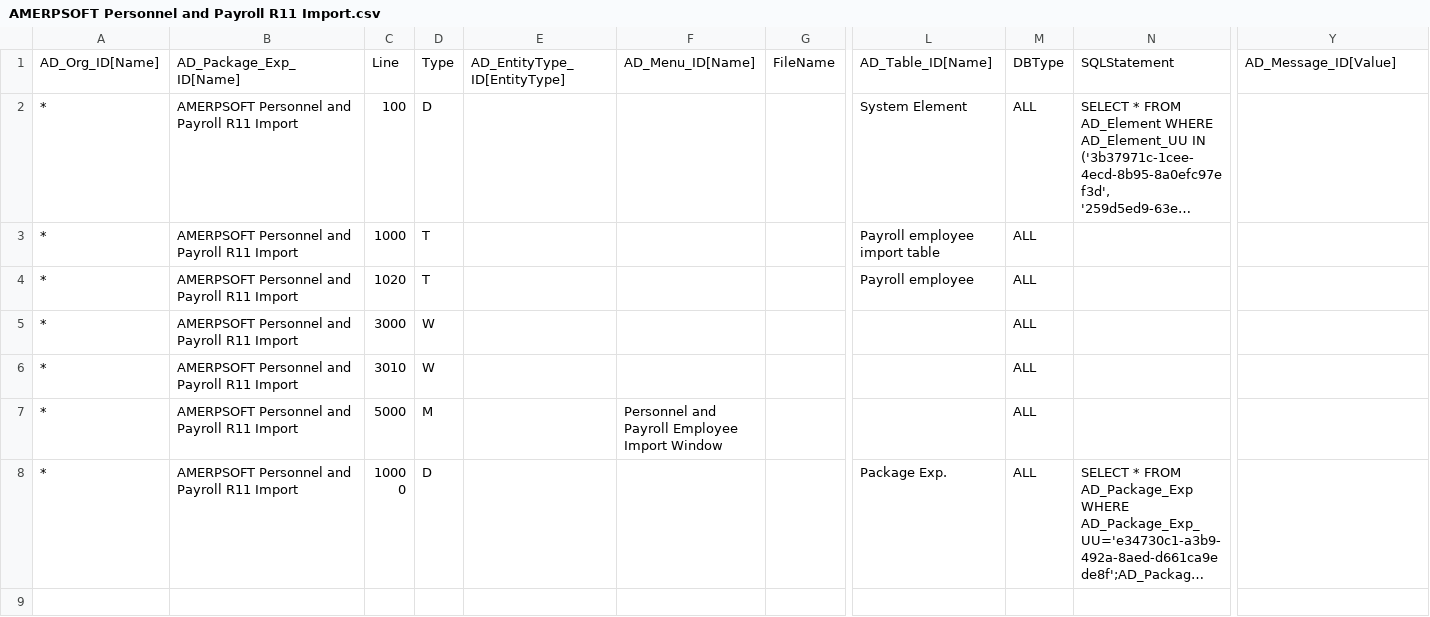
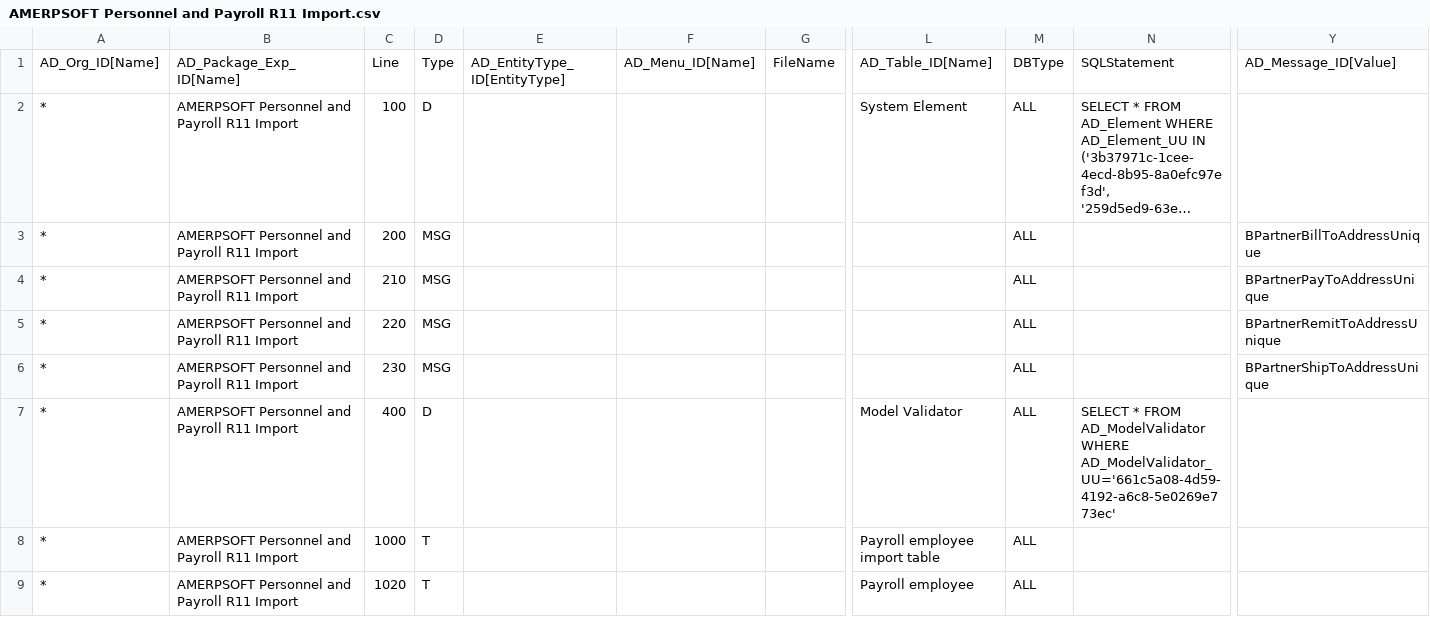
Before and after one commit to luisamesty/Amerpsoft-iDempiere-community, a CSV file: org.amerpsoft.com.idempiere.personnelpayroll/install/packs/AMERPSOFT Personnel and Payroll R11 Import.csv, drawn as a sheet; only a part is shown, gaps mark what is left out; the shorter side is filled out with more unchanged rows; long unchanged cells end in …; rows hold the shown columns only; the diff covers the shown part only; the diff names each change by its address in the sheet, - before the commit and + after, or states it on an @@ line.

```diff
--- a/org.amerpsoft.com.idempiere.personnelpayroll/install/packs/AMERPSOFT Personnel and Payroll R11 Import.csv
+++ b/org.amerpsoft.com.idempiere.personnelpayroll/install/packs/AMERPSOFT Personnel and Payroll R11 Import.csv
+row 3: * | AMERPSOFT Personnel and Payroll R11 Import | 200 | MSG |  |  |  |  | ALL |  | BPartnerBillToAddressUnique
+row 4: * | AMERPSOFT Personnel and Payroll R11 Import | 210 | MSG |  |  |  |  | ALL |  | BPartnerPayToAddressUnique
+row 5: * | AMERPSOFT Personnel and Payroll R11 Import | 220 | MSG |  |  |  |  | ALL |  | BPartnerRemitToAddressUnique
+row 6: * | AMERPSOFT Personnel and Payroll R11 Import | 230 | MSG |  |  |  |  | ALL |  | BPartnerShipToAddressUnique
+row 7: * | AMERPSOFT Personnel and Payroll R11 Import | 400 | D |  |  |  | Model Validator | ALL | SELECT * FROM AD_ModelValidator WHERE AD_ModelValidator_UU='661c5a08-4d59-4192-a6c8-5e0269e773ec'
```
Also changed, not shown: 3 added rows elsewhere in this file, org.amerpsoft.com.idempiere.personnelpayroll/install/packs/AMERPSOFT Personnel and Payroll R11 Timing.csv, 15 other files.
